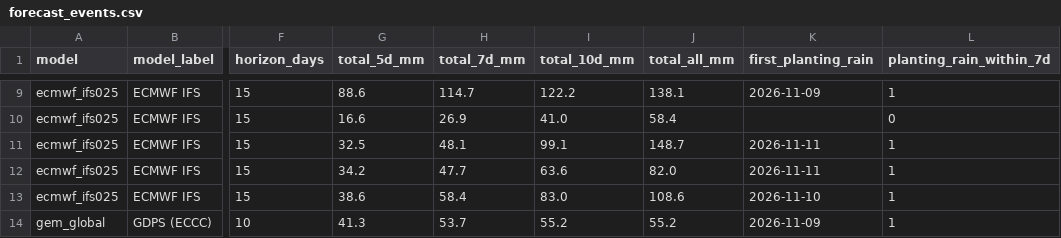
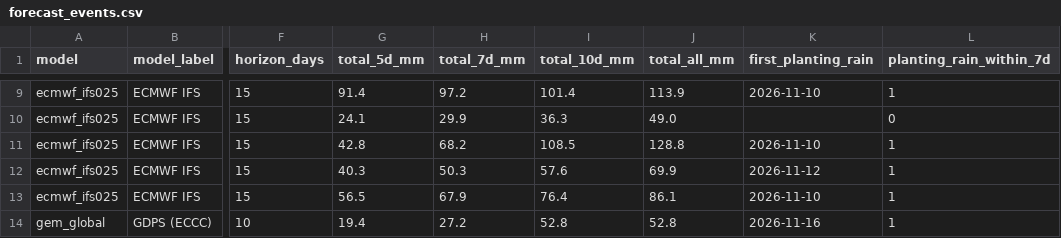
Before and after one commit to YonSci/-Operational-Multi-Model-Seasonal-Forecasting-System, a CSV file: frontend/public/tracker/data/forecast_events.csv, drawn as a sheet; only a part is shown, gaps mark what is left out; the diff covers the shown part only; the diff names each change by its address in the sheet, - before the commit and + after, or states it on an @@ line.

```diff
--- a/frontend/public/tracker/data/forecast_events.csv
+++ b/frontend/public/tracker/data/forecast_events.csv
-G9 (total_5d_mm): 88.6
+G9 (total_5d_mm): 91.4
-H9 (total_7d_mm): 114.7
+H9 (total_7d_mm): 97.2
-I9 (total_10d_mm): 122.2
+I9 (total_10d_mm): 101.4
-J9 (total_all_mm): 138.1
+J9 (total_all_mm): 113.9
-K9 (first_planting_rain): 2026-11-09
+K9 (first_planting_rain): 2026-11-10
-G10 (total_5d_mm): 16.6
+G10 (total_5d_mm): 24.1
-H10 (total_7d_mm): 26.9
+H10 (total_7d_mm): 29.9
-I10 (total_10d_mm): 41.0
+I10 (total_10d_mm): 36.3
-J10 (total_all_mm): 58.4
+J10 (total_all_mm): 49.0
-G11 (total_5d_mm): 32.5
+G11 (total_5d_mm): 42.8
-H11 (total_7d_mm): 48.1
+H11 (total_7d_mm): 68.2
-I11 (total_10d_mm): 99.1
+I11 (total_10d_mm): 108.5
-J11 (total_all_mm): 148.7
+J11 (total_all_mm): 128.8
-K11 (first_planting_rain): 2026-11-11
+K11 (first_planting_rain): 2026-11-10
-G12 (total_5d_mm): 34.2
+G12 (total_5d_mm): 40.3
-H12 (total_7d_mm): 47.7
+H12 (total_7d_mm): 50.3
-I12 (total_10d_mm): 63.6
+I12 (total_10d_mm): 57.6
-J12 (total_all_mm): 82.0
+J12 (total_all_mm): 69.9
-K12 (first_planting_rain): 2026-11-11
+K12 (first_planting_rain): 2026-11-12
-G13 (total_5d_mm): 38.6
+G13 (total_5d_mm): 56.5
-H13 (total_7d_mm): 58.4
+H13 (total_7d_mm): 67.9
-I13 (total_10d_mm): 83.0
+I13 (total_10d_mm): 76.4
-J13 (total_all_mm): 108.6
+J13 (total_all_mm): 86.1
-G14 (total_5d_mm): 41.3
+G14 (total_5d_mm): 19.4
-H14 (total_7d_mm): 53.7
+H14 (total_7d_mm): 27.2
-I14 (total_10d_mm): 55.2
+I14 (total_10d_mm): 52.8
-J14 (total_all_mm): 55.2
+J14 (total_all_mm): 52.8
-K14 (first_planting_rain): 2026-11-09
+K14 (first_planting_rain): 2026-11-16
```
Also changed, not shown: 142 edited cells elsewhere in this file, frontend/public/tracker/data/ens_daily.csv, frontend/public/tracker/data/forecast.csv, 39 other files.
